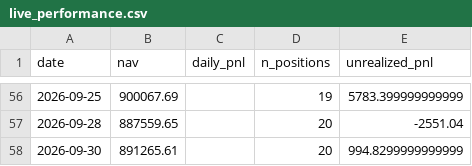
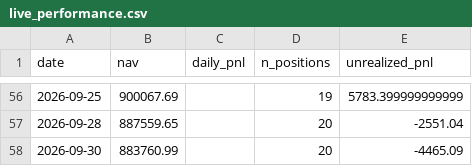
Before and after one commit to isaacnicas/quant-portfolio, a CSV file: data/live_performance.csv, drawn as a sheet; only a part is shown, gaps mark what is left out.

Commit message:
daily update 2026-09-30

```diff
--- a/data/live_performance.csv
+++ b/data/live_performance.csv
@@ -57,2 +57,2 @@ date,nav,daily_pnl,n_positions,unrealized_pnl
 2026-09-28,887559.65,,20,-2551.04
-2026-09-30,891265.61,,20,994.8299999999999
+2026-09-30,883760.99,,20,-4465.09
```
Also changed, not shown: 2 other files.
